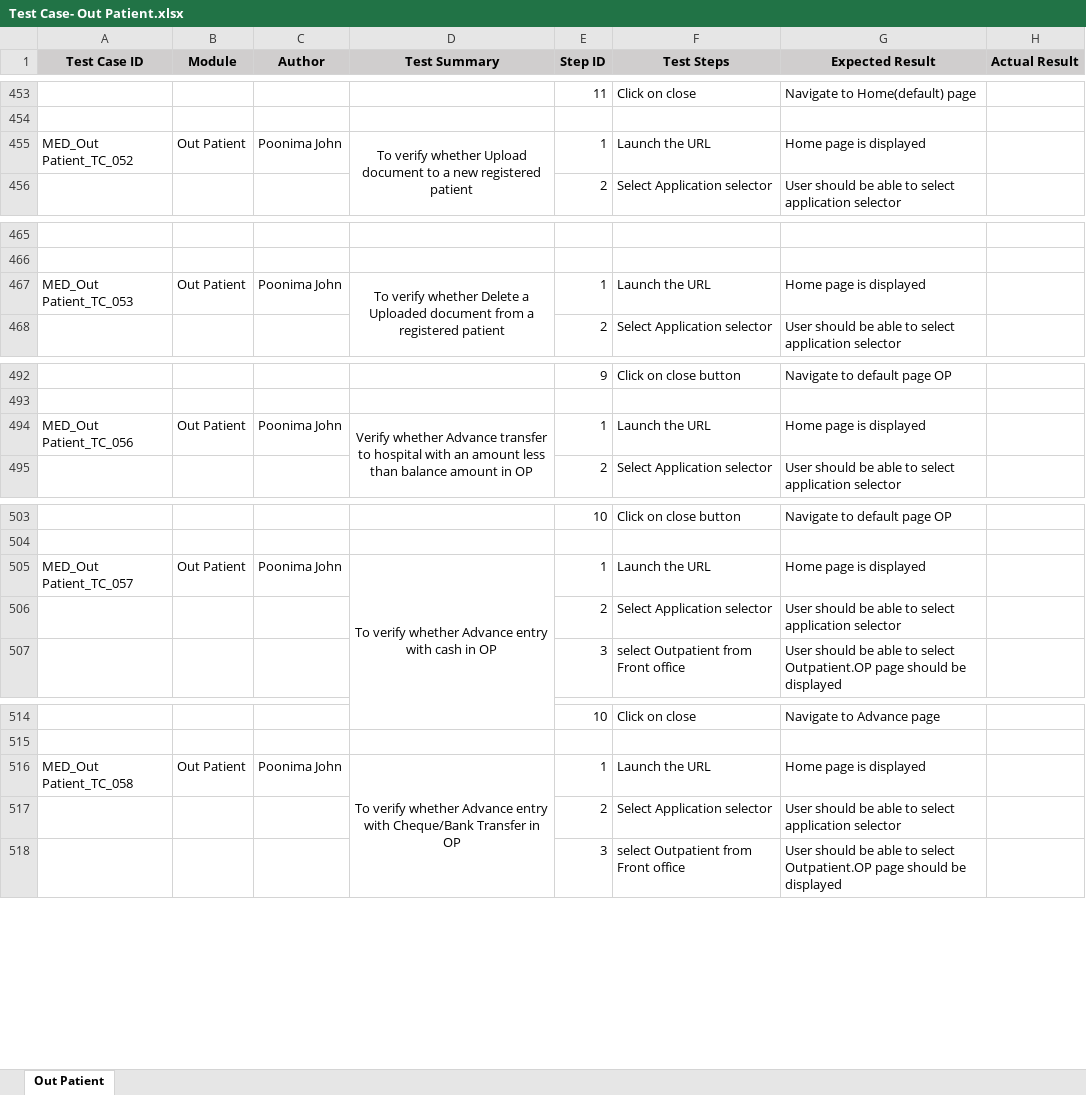
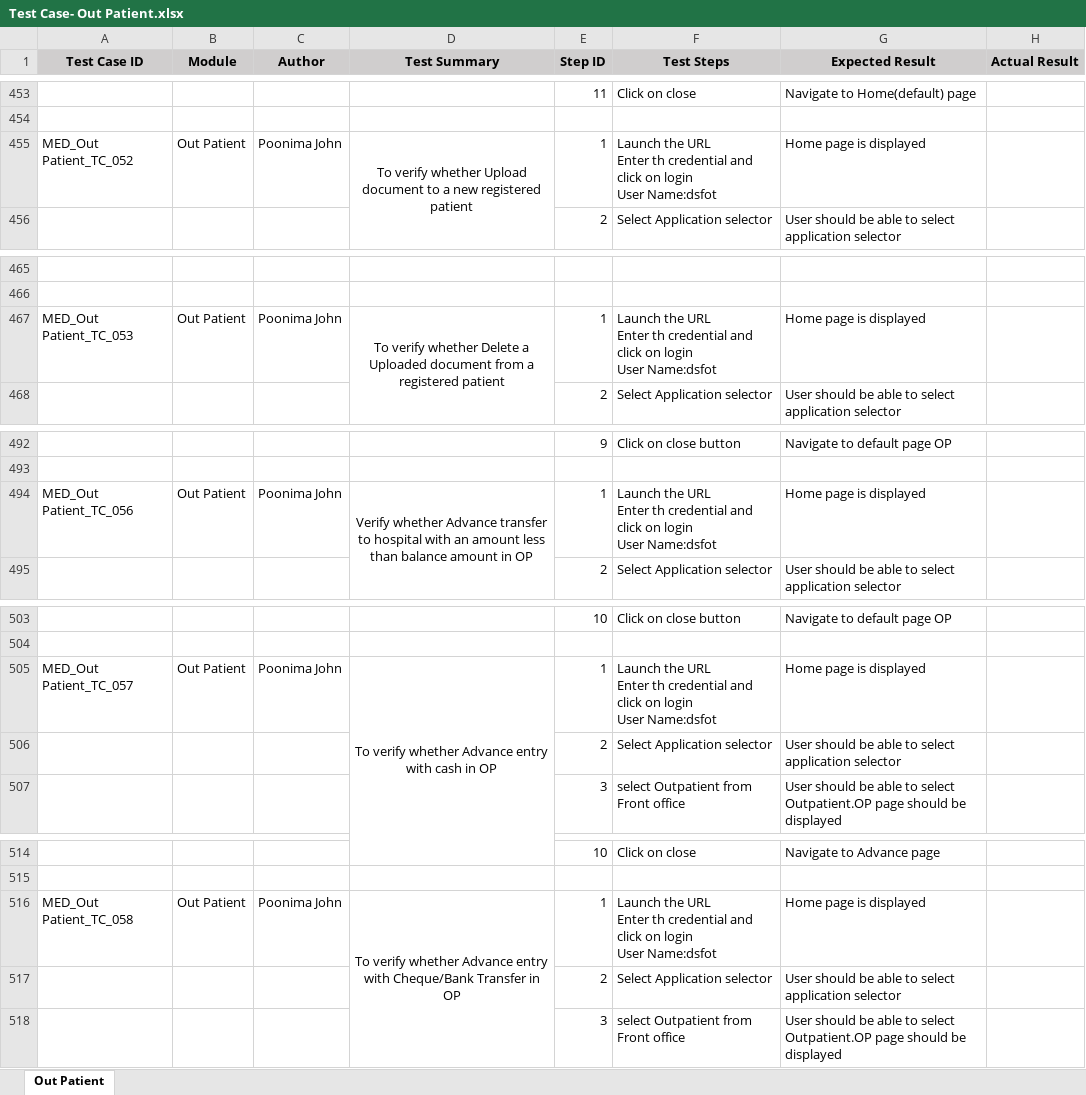
Before and after one commit to RijoJohnPatric/CentralRepository-Mediware, an Excel workbook: Test Case/Poornima/Test Case- Out Patient.xlsx, sheet Out Patient, drawn as a sheet; only a part is shown, gaps mark what is left out; values as stored, in another font and other column widths than the file's, no borders; ↵ is a line break in a cell; the diff covers the shown part only; the diff names each change by its address in the sheet, - before the commit and + after, or states it on an @@ line.

```diff
--- a/Test Case/Poornima/Test Case- Out Patient.xlsx (sheet Out Patient)
+++ b/Test Case/Poornima/Test Case- Out Patient.xlsx (sheet Out Patient)
-F455 (Test Steps): Launch the URL
+F455 (Test Steps): Launch the URL ↵ Enter th credential and click on login ↵ User Name:dsfot
-F467 (Test Steps): Launch the URL
+F467 (Test Steps): Launch the URL ↵ Enter th credential and click on login ↵ User Name:dsfot
-F494 (Test Steps): Launch the URL
+F494 (Test Steps): Launch the URL ↵ Enter th credential and click on login ↵ User Name:dsfot
-F505 (Test Steps): Launch the URL
+F505 (Test Steps): Launch the URL ↵ Enter th credential and click on login ↵ User Name:dsfot
-F516 (Test Steps): Launch the URL
+F516 (Test Steps): Launch the URL ↵ Enter th credential and click on login ↵ User Name:dsfot
```
Also changed, not shown: 210 added rows, 34 edited cells and merged cells elsewhere in this sheet.
